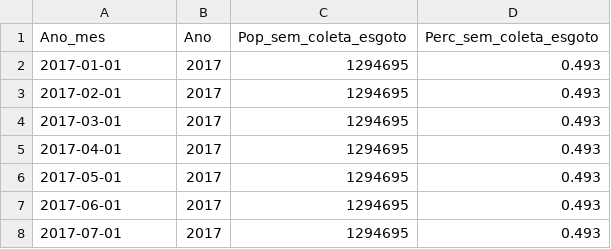
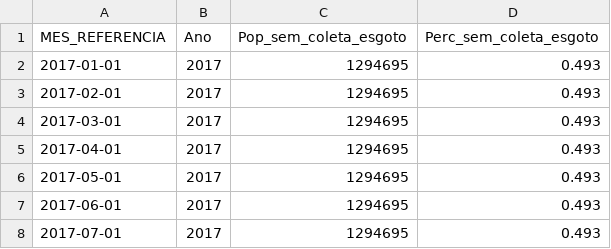
Before and after one commit to Clay1442/observatorio-saude-urbana, a CSV file: dados_formatados/SANEAMENTO_DADOS_FORTALEZA.csv, drawn as a sheet; only a part is shown.

```diff
--- a/dados_formatados/SANEAMENTO_DADOS_FORTALEZA.csv
+++ b/dados_formatados/SANEAMENTO_DADOS_FORTALEZA.csv
@@ -1,2 +1,2 @@
-Ano_mes,Ano,Pop_sem_coleta_esgoto,Perc_sem_coleta_esgoto
+MES_REFERENCIA,Ano,Pop_sem_coleta_esgoto,Perc_sem_coleta_esgoto
 2017-01-01,2017,1294695,0.493
```
Also changed, not shown: dados_formatados/FORTALEZA_DADOS_CLIMATICOS.csv, dados_formatados/INFODENGUE_DADOS_FORTALEZA.CSV, 5 other files.
